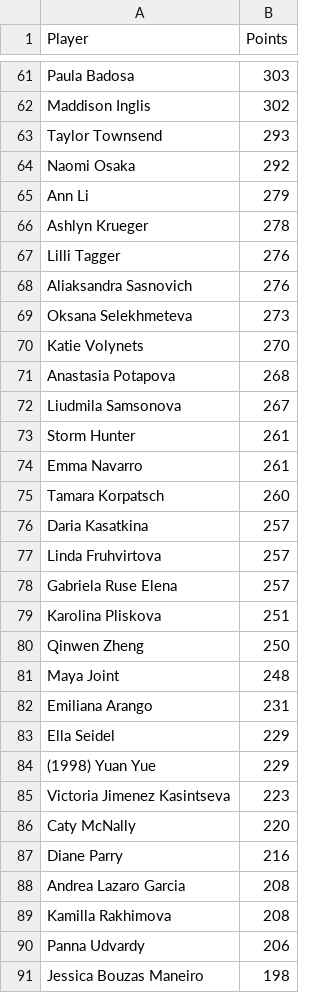
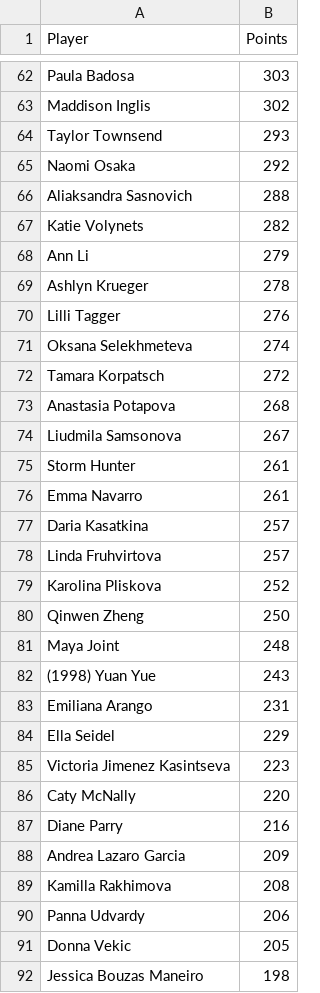
Before and after one commit to peterblum20/ATP-Race-Data, a CSV file: wta_race_top500.csv, drawn as a sheet; only a part is shown, gaps mark what is left out; the diff covers the shown part only.

```diff
--- a/wta_race_top500.csv
+++ b/wta_race_top500.csv
@@ -64,2 +65,4 @@ Taylor Townsend,293
 Naomi Osaka,292
+Aliaksandra Sasnovich,288
+Katie Volynets,282
 Ann Li,279
@@ -67,5 +70,4 @@ Ashlyn Krueger,278
 Lilli Tagger,276
-Aliaksandra Sasnovich,276
-Oksana Selekhmeteva,273
-Katie Volynets,270
+Oksana Selekhmeteva,274
+Tamara Korpatsch,272
 Anastasia Potapova,268
@@ -74,12 +76,10 @@ Storm Hunter,261
 Emma Navarro,261
-Tamara Korpatsch,260
 Daria Kasatkina,257
 Linda Fruhvirtova,257
-Gabriela Ruse Elena,257
-Karolina Pliskova,251
+Karolina Pliskova,252
 Qinwen Zheng,250
 Maya Joint,248
+(1998) Yuan Yue,243
 Emiliana Arango,231
 Ella Seidel,229
-(1998) Yuan Yue,229
 Victoria Jimenez Kasintseva,223
@@ -87,5 +87,6 @@ Caty McNally,220
 Diane Parry,216
-Andrea Lazaro Garcia,208
+Andrea Lazaro Garcia,209
 Kamilla Rakhimova,208
 Panna Udvardy,206
+Donna Vekic,205
 Jessica Bouzas Maneiro,198
```
Also changed, not shown: 22 added rows, 22 removed rows, 35 moved rows and 11 edited cells elsewhere in this file, atp_race_top500.csv.
